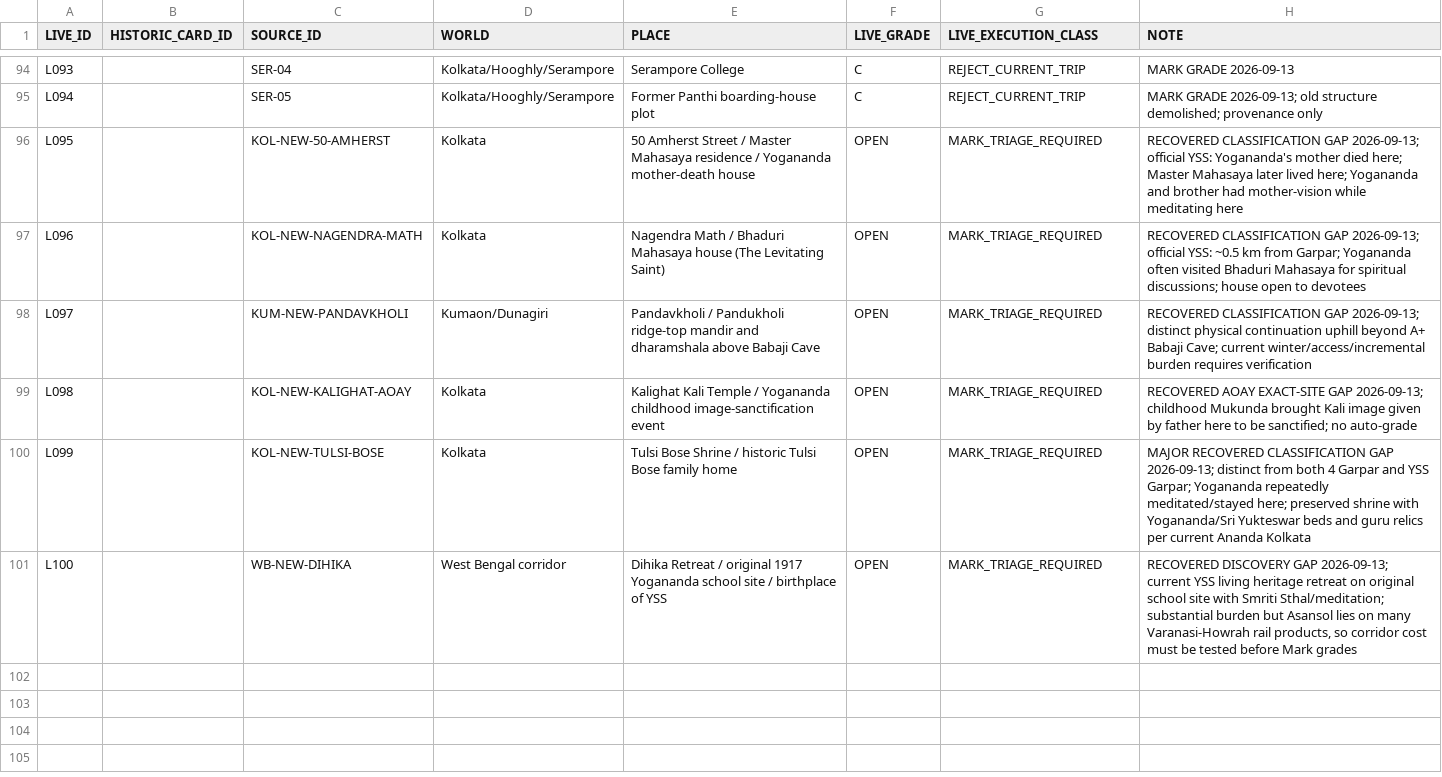
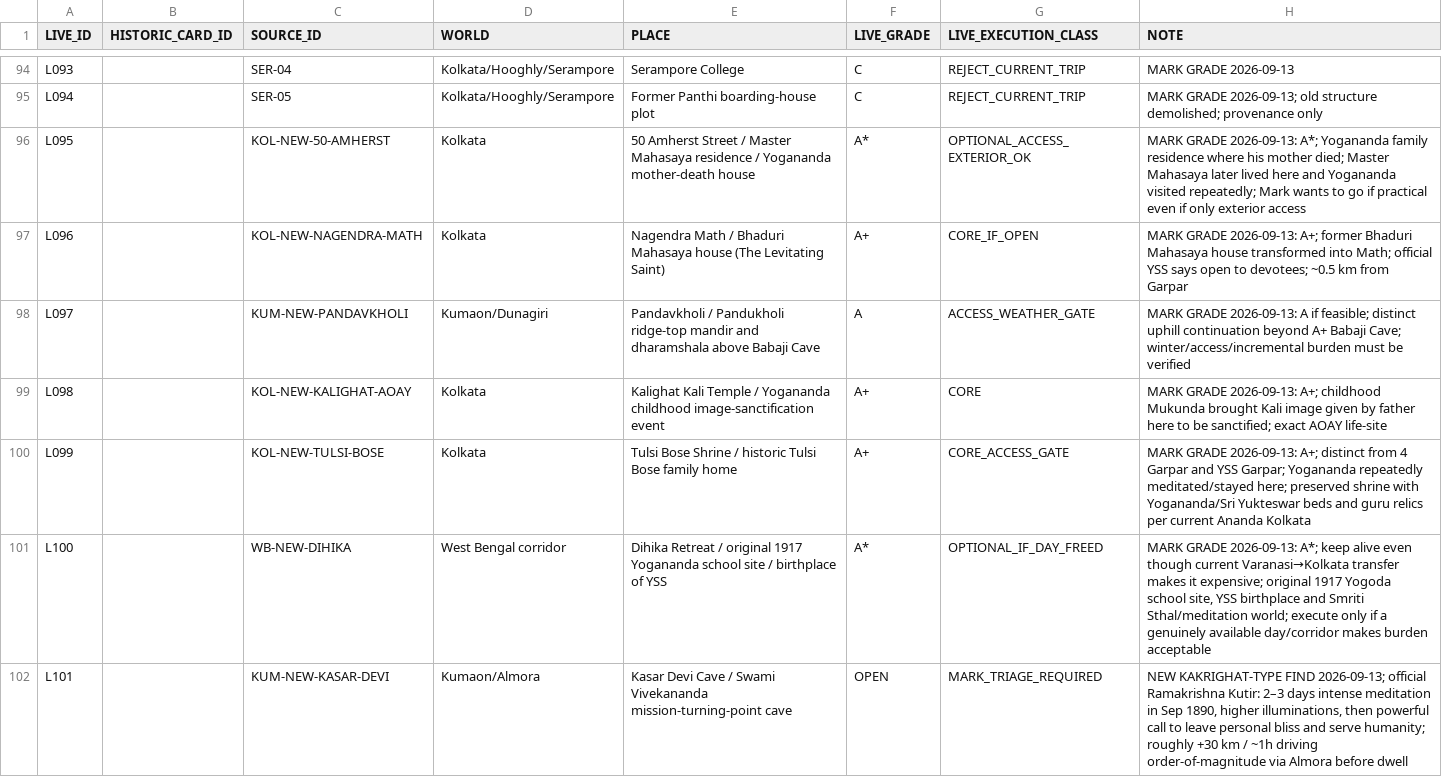
Before and after one commit to bnzgxknwrv-tech/india-knowledge-base, a CSV file: runs/active/INDIA20-LIVE-LEDGER-V4-REPAIR-001/LIVE_DERIVED_PLACE_GRADE_LEDGER_2026-09-13.csv, drawn as a sheet; only a part is shown, gaps mark what is left out; the diff covers the shown part only.

Commit message:
Sync live ledger with Mark grades and routewide missed-site audit

```diff
--- a/runs/active/INDIA20-LIVE-LEDGER-V4-REPAIR-001/LIVE_DERIVED_PLACE_GRADE_LEDGER_2026-09-13.csv
+++ b/runs/active/INDIA20-LIVE-LEDGER-V4-REPAIR-001/LIVE_DERIVED_PLACE_GRADE_LEDGER_2026-09-13.csv
@@ -95,7 +95,8 @@ L093,,SER-04,Kolkata/Hooghly/Serampore,Serampore College,C,REJECT_CURRENT_TRIP,"
 L094,,SER-05,Kolkata/Hooghly/Serampore,Former Panthi boarding-house plot,C,REJECT_CURRENT_TRIP,"MARK GRADE 2026-09-13; old structure demolished; provenance only"
-L095,,KOL-NEW-50-AMHERST,Kolkata,50 Amherst Street / Master Mahasaya residence / Yogananda mother-death house,OPEN,MARK_TRIAGE_REQUIRED,"RECOVERED CLASSIFICATION GAP 2026-09-13; official YSS: Yogananda's mother died here; Master Mahasaya later lived here; Yogananda and brother had mother-vision while meditating here"
-L096,,KOL-NEW-NAGENDRA-MATH,Kolkata,Nagendra Math / Bhaduri Mahasaya house (The Levitating Saint),OPEN,MARK_TRIAGE_REQUIRED,"RECOVERED CLASSIFICATION GAP 2026-09-13; official YSS: ~0.5 km from Garpar; Yogananda often visited Bhaduri Mahasaya for spiritual discussions; house open to devotees"
-L097,,KUM-NEW-PANDAVKHOLI,Kumaon/Dunagiri,Pandavkholi / Pandukholi ridge-top mandir and dharamshala above Babaji Cave,OPEN,MARK_TRIAGE_REQUIRED,"RECOVERED CLASSIFICATION GAP 2026-09-13; distinct physical continuation uphill beyond A+ Babaji Cave; current winter/access/incremental burden requires verification"
-L098,,KOL-NEW-KALIGHAT-AOAY,Kolkata,Kalighat Kali Temple / Yogananda childhood image-sanctification event,OPEN,MARK_TRIAGE_REQUIRED,"RECOVERED AOAY EXACT-SITE GAP 2026-09-13; childhood Mukunda brought Kali image given by father here to be sanctified; no auto-grade"
-L099,,KOL-NEW-TULSI-BOSE,Kolkata,Tulsi Bose Shrine / historic Tulsi Bose family home,OPEN,MARK_TRIAGE_REQUIRED,"MAJOR RECOVERED CLASSIFICATION GAP 2026-09-13; distinct from both 4 Garpar and YSS Garpar; Yogananda repeatedly meditated/stayed here; preserved shrine with Yogananda/Sri Yukteswar beds and guru relics per current Ananda Kolkata"
-L100,,WB-NEW-DIHIKA,West Bengal corridor,Dihika Retreat / original 1917 Yogananda school site / birthplace of YSS,OPEN,MARK_TRIAGE_REQUIRED,"RECOVERED DISCOVERY GAP 2026-09-13; current YSS living heritage retreat on original school site with Smriti Sthal/meditation; substantial burden but Asansol lies on many Varanasi-Howrah rail products, so corridor cost must be tested before Mark grades"
+L095,,KOL-NEW-50-AMHERST,Kolkata,50 Amherst Street / Master Mahasaya residence / Yogananda mother-death house,A*,OPTIONAL_ACCESS_EXTERIOR_OK,"MARK GRADE 2026-09-13: A*; Yogananda family residence where his mother died; Master Mahasaya later lived here and Yogananda visited repeatedly; Mark wants to go if practical even if only exterior access"
+L096,,KOL-NEW-NAGENDRA-MATH,Kolkata,Nagendra Math / Bhaduri Mahasaya house (The Levitating Saint),A+,CORE_IF_OPEN,"MARK GRADE 2026-09-13: A+; former Bhaduri Mahasaya house transformed into Math; official YSS says open to devotees; ~0.5 km from Garpar"
+L097,,KUM-NEW-PANDAVKHOLI,Kumaon/Dunagiri,Pandavkholi / Pandukholi ridge-top mandir and dharamshala above Babaji Cave,A,ACCESS_WEATHER_GATE,"MARK GRADE 2026-09-13: A if feasible; distinct uphill continuation beyond A+ Babaji Cave; winter/access/incremental burden must be verified"
+L098,,KOL-NEW-KALIGHAT-AOAY,Kolkata,Kalighat Kali Temple / Yogananda childhood image-sanctification event,A+,CORE,"MARK GRADE 2026-09-13: A+; childhood Mukunda brought Kali image given by father here to be sanctified; exact AOAY life-site"
+L099,,KOL-NEW-TULSI-BOSE,Kolkata,Tulsi Bose Shrine / historic Tulsi Bose family home,A+,CORE_ACCESS_GATE,"MARK GRADE 2026-09-13: A+; distinct from 4 Garpar and YSS Garpar; Yogananda repeatedly meditated/stayed here; preserved shrine with Yogananda/Sri Yukteswar beds and guru relics per current Ananda Kolkata"
+L100,,WB-NEW-DIHIKA,West Bengal corridor,Dihika Retreat / original 1917 Yogananda school site / birthplace of YSS,A*,OPTIONAL_IF_DAY_FREED,"MARK GRADE 2026-09-13: A*; keep alive even though current Varanasi→Kolkata transfer makes it expensive; original 1917 Yogoda school site, YSS birthplace and Smriti Sthal/meditation world; execute only if a genuinely available day/corridor makes burden acceptable"
+L101,,KUM-NEW-KASAR-DEVI,Kumaon/Almora,Kasar Devi Cave / Swami Vivekananda mission-turning-point cave,OPEN,MARK_TRIAGE_REQUIRED,"NEW KAKRIGHAT-TYPE FIND 2026-09-13; official Ramakrishna Kutir: 2–3 days intense meditation in Sep 1890, higher illuminations, then powerful call to leave personal bliss and serve humanity; roughly +30 km / ~1h driving order-of-magnitude via Almora before dwell"
```
Also changed, not shown: 7 added rows and 5 edited cells elsewhere in this file.
